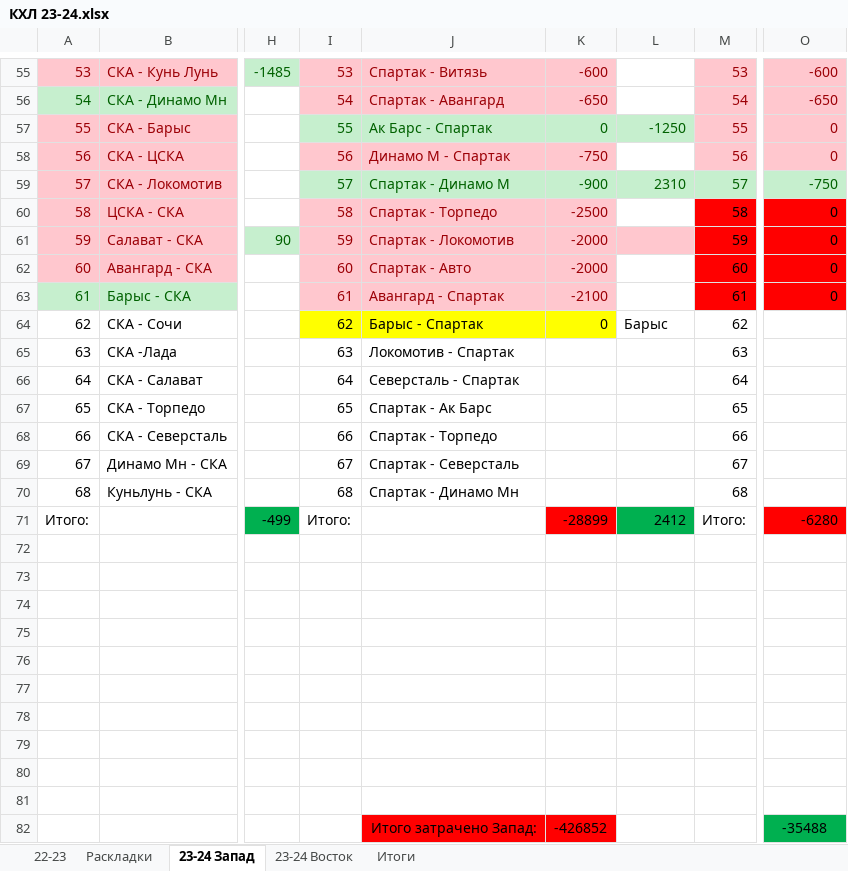
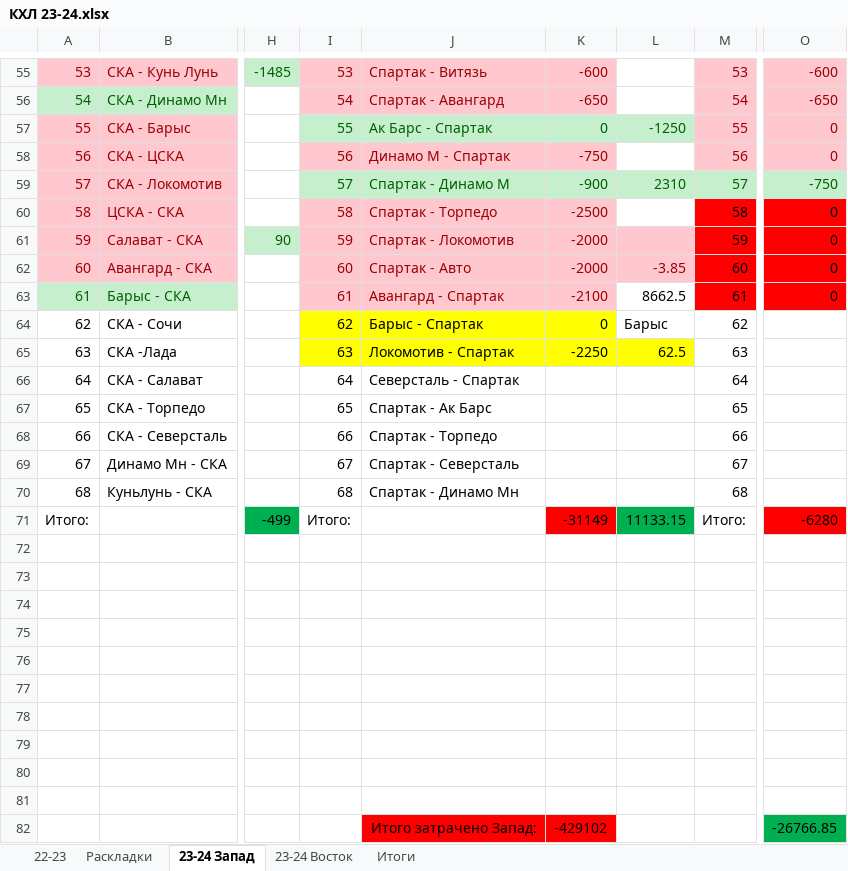
Before and after one commit to EugenySobyanin/Repository_1, an Excel workbook: Ставки/КХЛ 23-24.xlsx, sheet 23-24 Запад, drawn as a sheet; only a part is shown, gaps mark what is left out; values as stored, in another font and other column widths than the file's, no borders; the diff names each change by its address in the sheet, - before the commit and + after, or states it on an @@ line.

Commit message:
Яндекс и ставки

```diff
--- a/Ставки/КХЛ 23-24.xlsx (sheet 23-24 Запад)
+++ b/Ставки/КХЛ 23-24.xlsx (sheet 23-24 Запад)
-L62: (empty)
+L62: -3.85
-L62 fill: none
+L62 fill: #FFC7CE
-L63: (empty)
+L63: 8662.5
-I65:L65 fill: none
+I65:L65 fill: #FFFF00
-K65: (empty)
+K65: -2250
-L65: (empty)
+L65: 62.5
-K71: -28899
+K71: -31149
-L71: 2412
+L71: 11133.15
-K82: -426852
+K82: -429102
-O82: -35488
+O82: -26766.85
```
Also changed, not shown: 4 other files.
